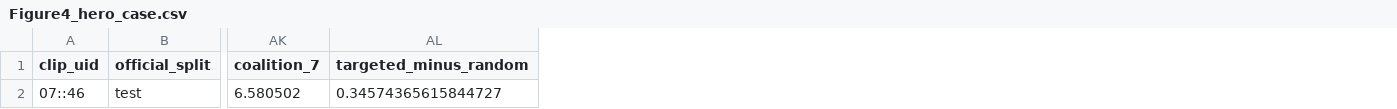
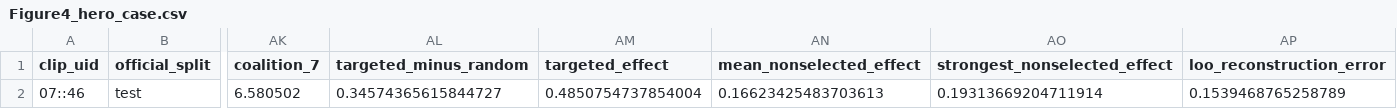
Before and after one commit to zou123-lichang/TrustDive, a CSV file: 04_MANUSCRIPT/01_FRONTIERS_PSYCHOLOGY_WORKING/figures_final/source_data/Figure4_hero_case.csv, drawn as a sheet; only a part is shown, gaps mark what is left out; the diff names each change by its address in the sheet, - before the commit and + after, or states it on an @@ line.

```diff
--- a/04_MANUSCRIPT/01_FRONTIERS_PSYCHOLOGY_WORKING/figures_final/source_data/Figure4_hero_case.csv
+++ b/04_MANUSCRIPT/01_FRONTIERS_PSYCHOLOGY_WORKING/figures_final/source_data/Figure4_hero_case.csv
+column AM (targeted_effect), row 2: 0.4850754737854004
+column AN (mean_nonselected_effect), row 2: 0.16623425483703613
+column AO (strongest_nonselected_effect), row 2: 0.19313669204711914
+column AP (loo_reconstruction_error), row 2: 0.1539468765258789
```
Also changed, not shown: 04_MANUSCRIPT/01_FRONTIERS_PSYCHOLOGY_WORKING/figures_final/source_data/case_selection_audit.csv, 27 other files.
